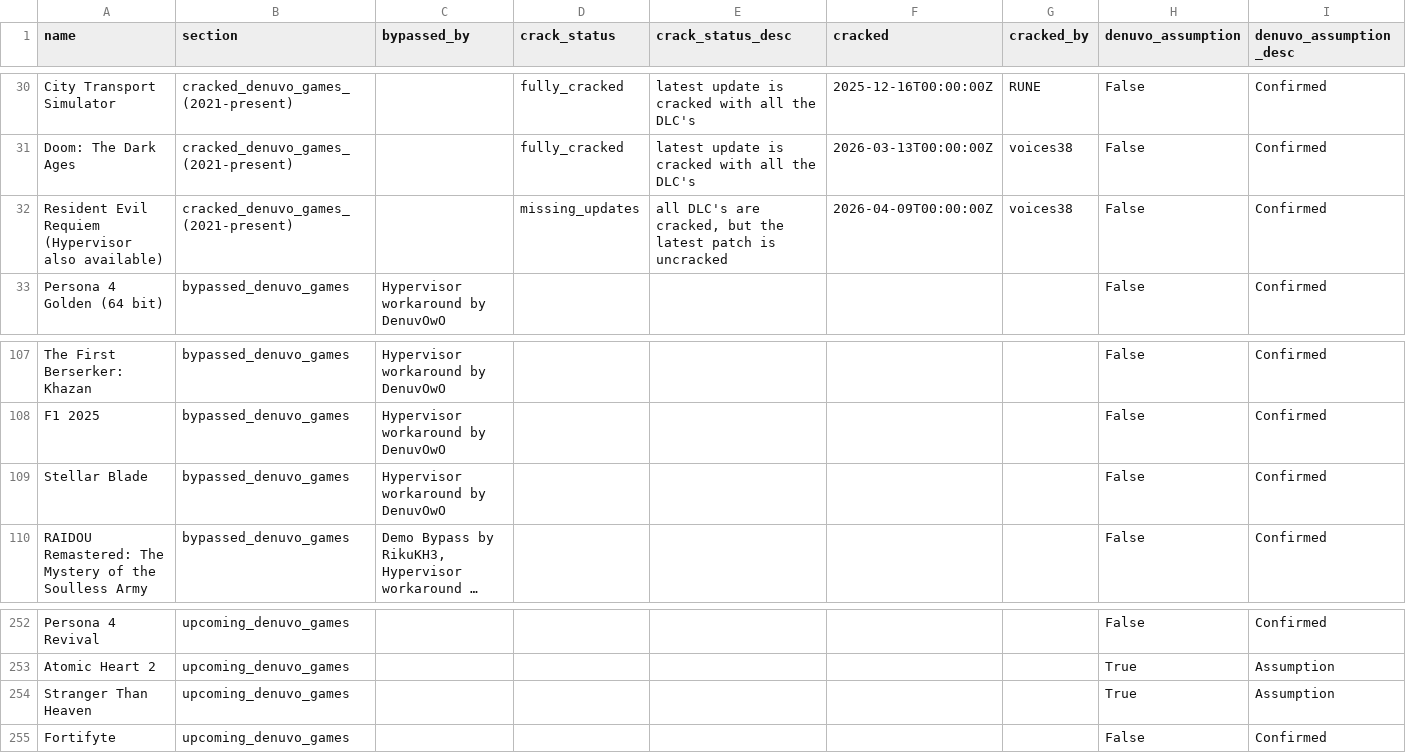
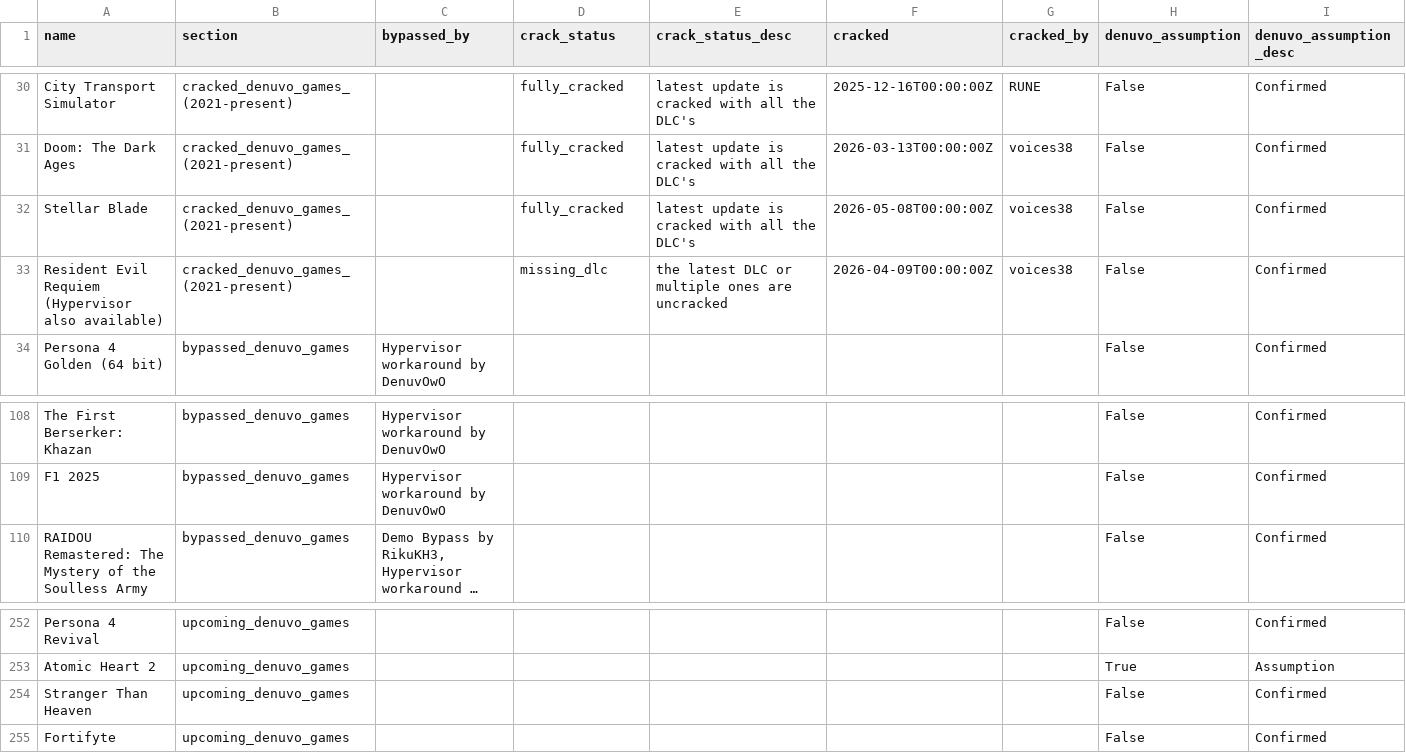
Before and after one commit to PorcoDio00033/denuvo-game-info, a CSV file: denuvo_games.csv, drawn as a sheet; only a part is shown, gaps mark what is left out; long unchanged cells end in …; removed rows and columns are numbered as before the commit, all else as after; rows hold the shown columns only; the diff names each change by its address in the sheet, - before the commit and + after, or states it on an @@ line.

```diff
--- a/denuvo_games.csv
+++ b/denuvo_games.csv
+row 32: Stellar Blade | cracked_denuvo_games_(2021-present) |  | fully_cracked | latest update is cracked with all the DLC's | 2026-05-08T00:00:00Z | voices38 | False | Confirmed
-D33 (crack_status): missing_updates
+D33 (crack_status): missing_dlc
-E33 (crack_status_desc): all DLC's are cracked, but the latest patch is uncracked
+E33 (crack_status_desc): the latest DLC or multiple ones are uncracked
-row 109: Stellar Blade | bypassed_denuvo_games | Hypervisor workaround by DenuvOwO |  |  |  |  | False | Confirmed
-H254 (denuvo_assumption): True
+H254 (denuvo_assumption): False
-I254 (denuvo_assumption_desc): Assumption
+I254 (denuvo_assumption_desc): Confirmed
```
Also changed, not shown: 1 other file.
